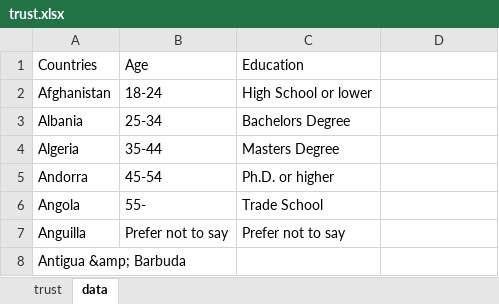
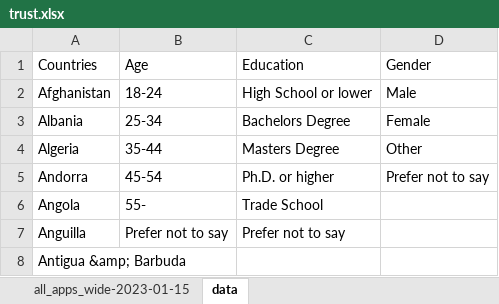
Before and after one commit to AlexHartveld/otree-costs-of-control-questionnaire-mturk, an Excel workbook: data_analysis/data/trust.xlsx, sheet data, drawn as a sheet; only a part is shown; values as stored, in another font and other column widths than the file's, no borders; the diff names each change by its address in the sheet, - before the commit and + after, or states it on an @@ line.

Commit message:
data analysis: experiment 2, experiment 3, experiment 1 on university students

```diff
--- a/data_analysis/data/trust.xlsx (sheet data)
+++ b/data_analysis/data/trust.xlsx (sheet data)
-sheet tab: trust
+sheet tab: all_apps_wide-2023-01-15
-D1: (empty)
+D1: Gender
-D2 (Gender): (empty)
+D2 (Gender): Male
-D3 (Gender): (empty)
+D3 (Gender): Female
-D4 (Gender): (empty)
+D4 (Gender): Other
-D5 (Gender): (empty)
+D5 (Gender): Prefer not to say
```
Also changed, not shown: sheet all_apps_wide-2023-01-15, 9 other files.
